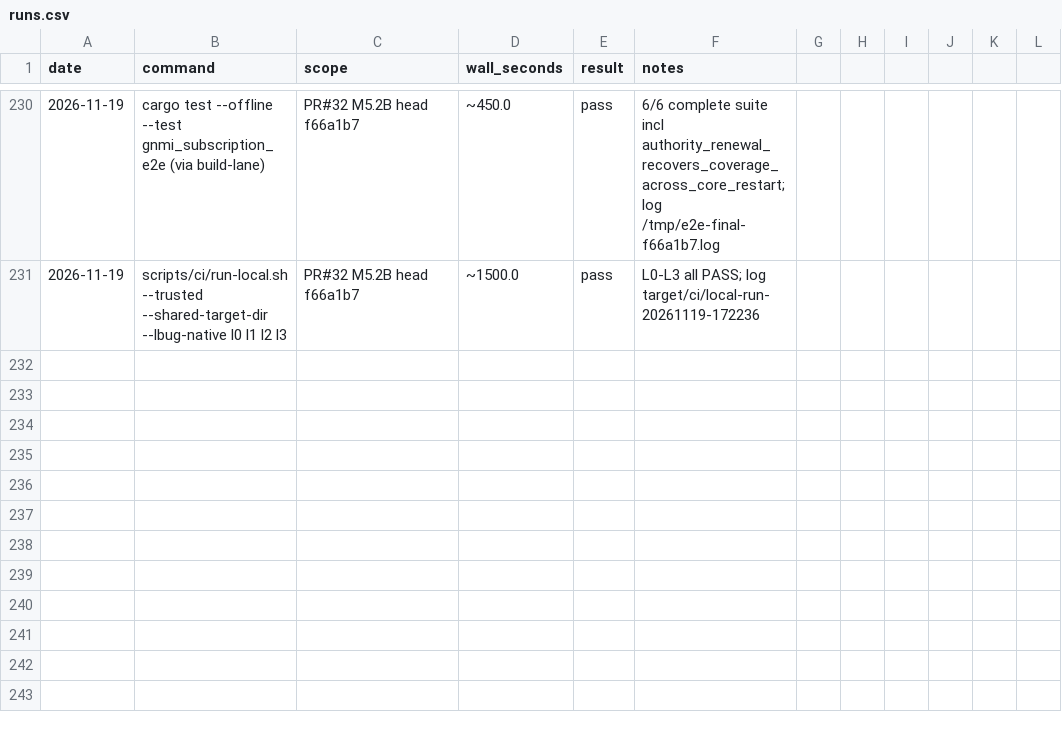
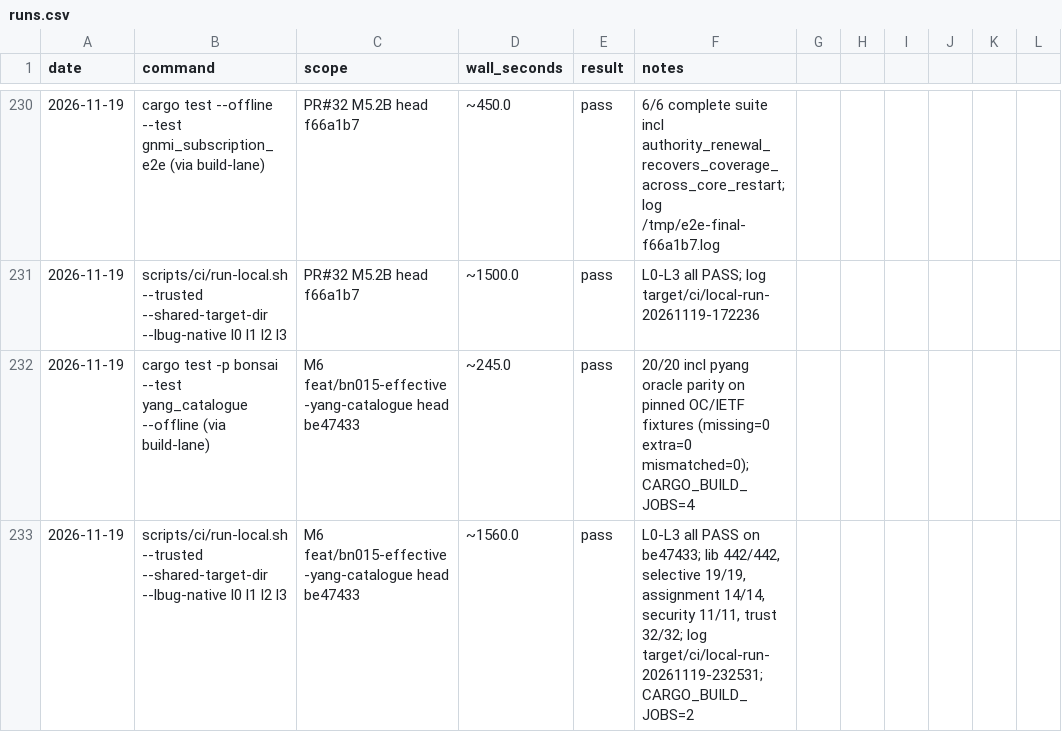
Before and after one commit to g-arjuna/bonsai, a CSV file: docs/build-times/runs.csv, drawn as a sheet; only a part is shown, gaps mark what is left out; the diff names each change by its address in the sheet, - before the commit and + after, or states it on an @@ line.

```diff
--- a/docs/build-times/runs.csv
+++ b/docs/build-times/runs.csv
+row 232: 2026-11-19 | cargo test -p bonsai --test yang_catalogue --offline (via build-lane) | M6 feat/bn015-effective-yang-catalogue head be47433 | ~245.0 | pass | 20/20 incl pyang oracle parity on pinned OC/IETF fixtures (missing=0 extra=0 mismatched=0); CARGO_BUILD_JOBS=4
+row 233: 2026-11-19 | scripts/ci/run-local.sh --trusted --shared-target-dir --lbug-native l0 l1 l2 l3 | M6 feat/bn015-effective-yang-catalogue head be47433 | ~1560.0 | pass | L0-L3 all PASS on be47433; lib 442/442, selective 19/19, assignment 14/14, security 11/11, trust 32/32; log target/ci/local-run-20261119-232531; CARGO_BUILD_JOBS=2
```
Also changed, not shown: 1 other file.
